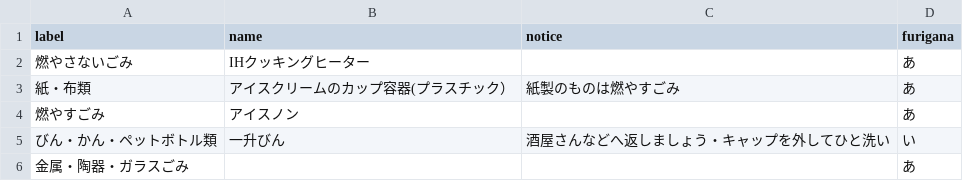
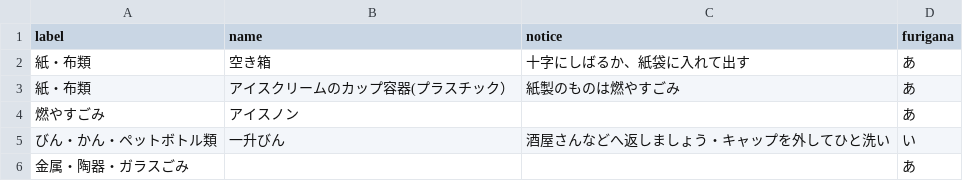
Before and after one commit to koumei0711/5374, a CSV file: data/target.csv, drawn as a sheet; removed rows and columns are numbered as before the commit, all else as after; the diff names each change by its address in the sheet, - before the commit and + after, or states it on an @@ line.

Commit message:
Update target.csv

```diff
--- a/data/target.csv
+++ b/data/target.csv
-row 2: 燃やさないごみ | IHクッキングヒーター |  | あ
+row 2: 紙・布類 | 空き箱 | 十字にしばるか、紙袋に入れて出す | あ
```
